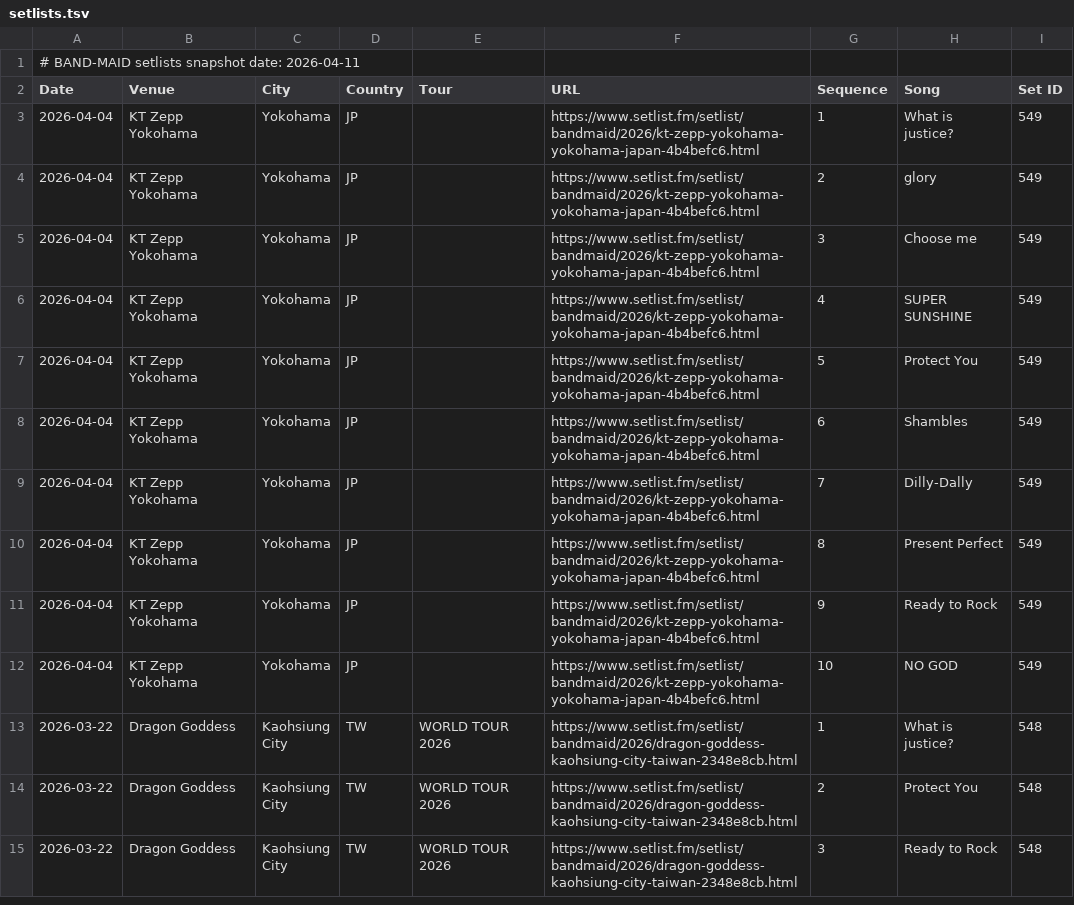
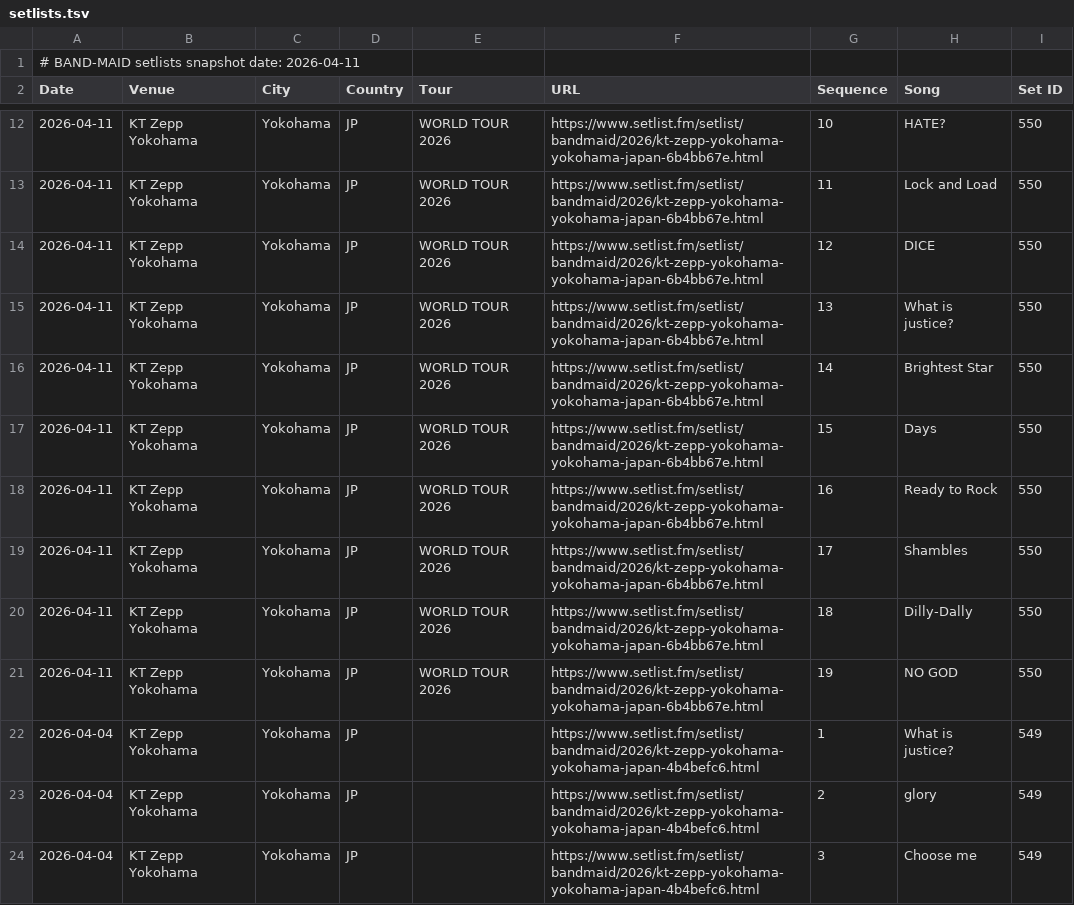
Before and after one commit to DriveTimeBM/BAND-MAID_gpt, a TSV file: okyuji/setlists.tsv, drawn as a sheet; only a part is shown, gaps mark what is left out; the shorter side is filled out with more unchanged rows; the diff covers the shown part only.

Commit message:
Zepp Yokohama

```diff
--- a/okyuji/setlists.tsv
+++ b/okyuji/setlists.tsv
@@ -3 +12,11 @@ Date	Venue	City	Country	Tour	URL	Sequence	Song	Set ID
+2026-04-11	KT Zepp Yokohama	Yokohama	JP	WORLD TOUR 2026	https://www.setlist.fm/setlist/bandmaid/2026/kt-zepp-yokohama-yokohama-japan-6b4bb67e.html	10	HATE?	550
+2026-04-11	KT Zepp Yokohama	Yokohama	JP	WORLD TOUR 2026	https://www.setlist.fm/setlist/bandmaid/2026/kt-zepp-yokohama-yokohama-japan-6b4bb67e.html	11	Lock and Load	550
+2026-04-11	KT Zepp Yokohama	Yokohama	JP	WORLD TOUR 2026	https://www.setlist.fm/setlist/bandmaid/2026/kt-zepp-yokohama-yokohama-japan-6b4bb67e.html	12	DICE	550
+2026-04-11	KT Zepp Yokohama	Yokohama	JP	WORLD TOUR 2026	https://www.setlist.fm/setlist/bandmaid/2026/kt-zepp-yokohama-yokohama-japan-6b4bb67e.html	13	What is justice?	550
+2026-04-11	KT Zepp Yokohama	Yokohama	JP	WORLD TOUR 2026	https://www.setlist.fm/setlist/bandmaid/2026/kt-zepp-yokohama-yokohama-japan-6b4bb67e.html	14	Brightest Star	550
+2026-04-11	KT Zepp Yokohama	Yokohama	JP	WORLD TOUR 2026	https://www.setlist.fm/setlist/bandmaid/2026/kt-zepp-yokohama-yokohama-japan-6b4bb67e.html	15	Days	550
+2026-04-11	KT Zepp Yokohama	Yokohama	JP	WORLD TOUR 2026	https://www.setlist.fm/setlist/bandmaid/2026/kt-zepp-yokohama-yokohama-japan-6b4bb67e.html	16	Ready to Rock	550
+2026-04-11	KT Zepp Yokohama	Yokohama	JP	WORLD TOUR 2026	https://www.setlist.fm/setlist/bandmaid/2026/kt-zepp-yokohama-yokohama-japan-6b4bb67e.html	17	Shambles	550
+2026-04-11	KT Zepp Yokohama	Yokohama	JP	WORLD TOUR 2026	https://www.setlist.fm/setlist/bandmaid/2026/kt-zepp-yokohama-yokohama-japan-6b4bb67e.html	18	Dilly-Dally	550
+2026-04-11	KT Zepp Yokohama	Yokohama	JP	WORLD TOUR 2026	https://www.setlist.fm/setlist/bandmaid/2026/kt-zepp-yokohama-yokohama-japan-6b4bb67e.html	19	NO GOD	550
 2026-04-04	KT Zepp Yokohama	Yokohama	JP		https://www.setlist.fm/setlist/bandmaid/2026/kt-zepp-yokohama-yokohama-japan-4b4befc6.html	1	What is justice?	549
```
Also changed, not shown: 9 added rows elsewhere in this file, 2 other files.
